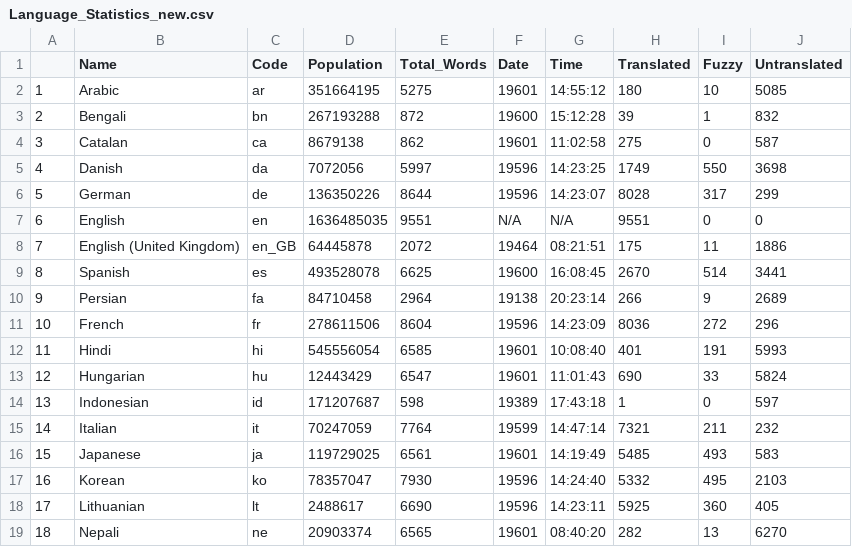
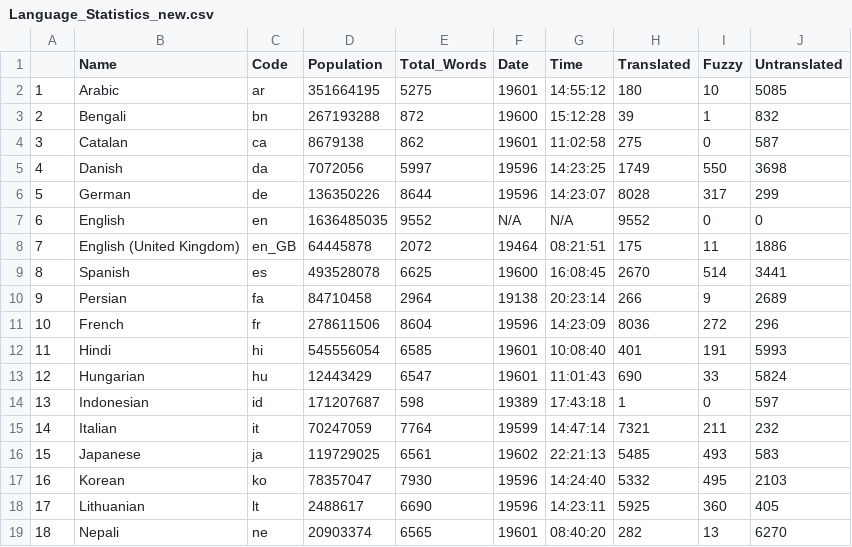
Before and after one commit to shrish-shete20/weblate, a CSV file: Language Statisitics/Language_Statistics_new.csv, drawn as a sheet; only a part is shown.

Commit message:
Updated language Csv

```diff
--- a/Language Statisitics/Language_Statistics_new.csv
+++ b/Language Statisitics/Language_Statistics_new.csv
@@ -6,3 +6,3 @@
 "5","German","de",136350226,8644,"19596","14:23:07",8028,317,299
-"6","English","en",1636485035,9551,"N/A","N/A",9551,0,0
+"6","English","en",1636485035,9552,"N/A","N/A",9552,0,0
 "7","English (United Kingdom)","en_GB",64445878,2072,"19464","08:21:51",175,11,1886
@@ -15,3 +15,3 @@
 "14","Italian","it",70247059,7764,"19599","14:47:14",7321,211,232
-"15","Japanese","ja",119729025,6561,"19601","14:19:49",5485,493,583
+"15","Japanese","ja",119729025,6561,"19602","22:21:13",5485,493,583
 "16","Korean","ko",78357047,7930,"19596","14:24:40",5332,495,2103
```
